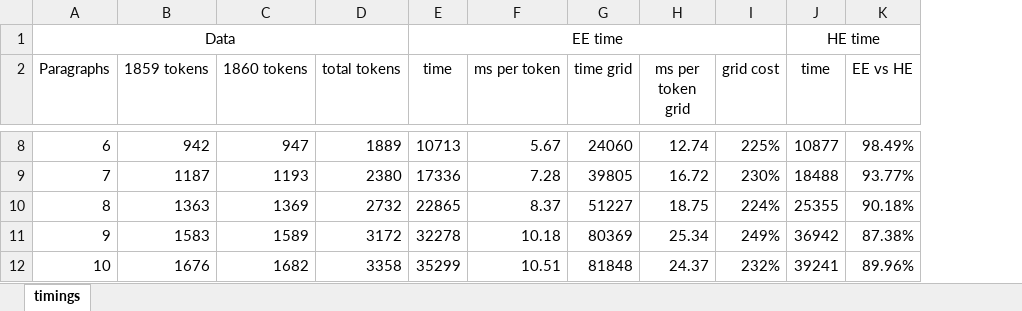
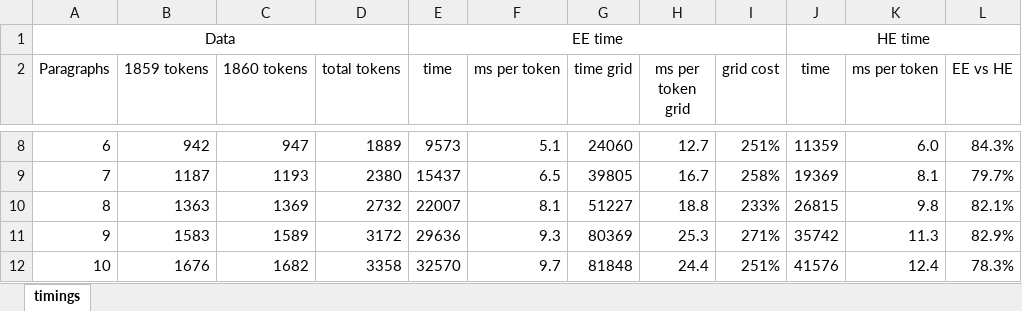
Before and after one commit to djbpitt/plot, an Excel workbook: nw/performance/timings.xlsx, sheet timings, drawn as a sheet; only a part is shown, gaps mark what is left out; values as stored, in another font and other column widths than the file's, no borders; addresses are those after the commit; the diff covers the shown part only; the diff names each change by its address in the sheet, - before the commit and + after, or states it on an @@ line.

```diff
--- a/nw/performance/timings.xlsx (sheet timings)
+++ b/nw/performance/timings.xlsx (sheet timings)
+column K (ms per token), rows 8-12: 6.0 | 8.1 | 9.8 | 11.3 | 12.4
-E8 (time): 10713
+E8 (time): 9573
-F8 (ms per token): 5.67
+F8 (ms per token): 5.1
-H8 (ms per token grid): 12.74
+H8 (ms per token grid): 12.7
-I8 (grid cost): 225%
+I8 (grid cost): 251%
-J8 (time): 10877
+J8 (time): 11359
-L8 (EE vs HE): 98.49%
+L8 (EE vs HE): 84.3%
-E9 (time): 17336
+E9 (time): 15437
-F9 (ms per token): 7.28
+F9 (ms per token): 6.5
-H9 (ms per token grid): 16.72
+H9 (ms per token grid): 16.7
-I9 (grid cost): 230%
+I9 (grid cost): 258%
-J9 (time): 18488
+J9 (time): 19369
-L9 (EE vs HE): 93.77%
+L9 (EE vs HE): 79.7%
-E10 (time): 22865
+E10 (time): 22007
-F10 (ms per token): 8.37
+F10 (ms per token): 8.1
-H10 (ms per token grid): 18.75
+H10 (ms per token grid): 18.8
-I10 (grid cost): 224%
+I10 (grid cost): 233%
-J10 (time): 25355
+J10 (time): 26815
-L10 (EE vs HE): 90.18%
+L10 (EE vs HE): 82.1%
-E11 (time): 32278
+E11 (time): 29636
-F11 (ms per token): 10.18
+F11 (ms per token): 9.3
-H11 (ms per token grid): 25.34
+H11 (ms per token grid): 25.3
-I11 (grid cost): 249%
+I11 (grid cost): 271%
-J11 (time): 36942
+J11 (time): 35742
-L11 (EE vs HE): 87.38%
+L11 (EE vs HE): 82.9%
-E12 (time): 35299
+E12 (time): 32570
-F12 (ms per token): 10.51
+F12 (ms per token): 9.7
-H12 (ms per token grid): 24.37
+H12 (ms per token grid): 24.4
-I12 (grid cost): 232%
+I12 (grid cost): 251%
-J12 (time): 39241
+J12 (time): 41576
-L12 (EE vs HE): 89.96%
+L12 (EE vs HE): 78.3%
```
Also changed, not shown: 52 edited cells elsewhere in this sheet, 8 other files.
